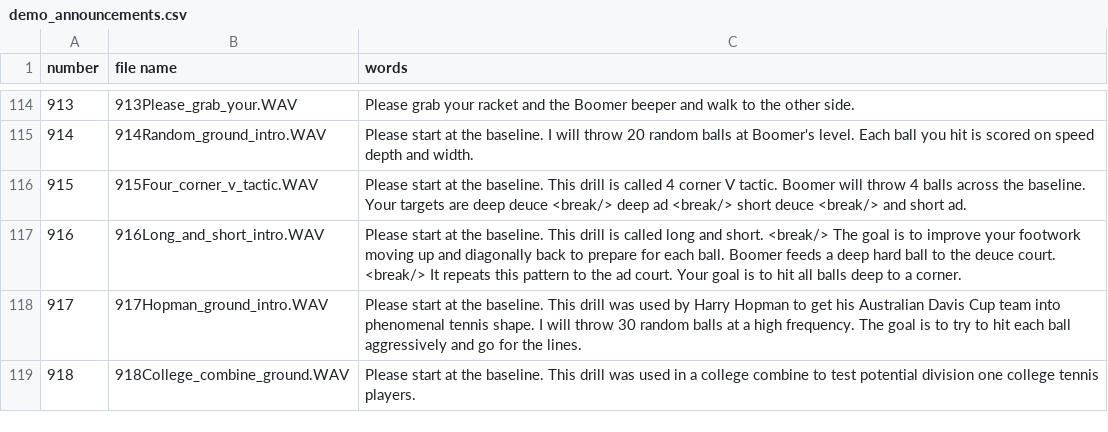
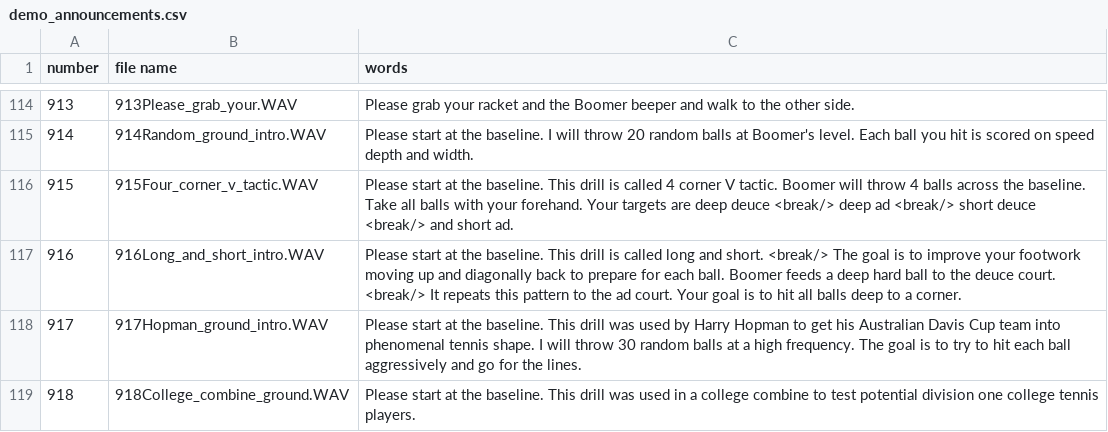
Before and after one commit to davidcjordan/tts_polly, a CSV file: demo_announcements.csv, drawn as a sheet; only a part is shown, gaps mark what is left out.

Commit message:
tweak audio 915

```diff
--- a/demo_announcements.csv
+++ b/demo_announcements.csv
@@ -115,3 +115,3 @@ number,file name,words
 914,914Random_ground_intro.WAV,Please start at the baseline. I will throw 20 random balls at Boomer's level. Each ball you hit is scored on speed depth and width.
-915,915Four_corner_v_tactic.WAV,Please start at the baseline. This drill is called 4 corner V tactic. Boomer will throw 4 balls across the baseline. Your targets are deep deuce <break/> deep ad <break/> short deuce <break/> and short ad.
+915,915Four_corner_v_tactic.WAV,Please start at the baseline. This drill is called 4 corner V tactic. Boomer will throw 4 balls across the baseline. Take all balls with your forehand. Your targets are deep deuce <break/> deep ad <break/> short deuce <break/> and short ad.
 916,916Long_and_short_intro.WAV,Please start at the baseline. This drill is called long and short. <break/> The goal is to improve your footwork moving up and diagonally back to prepare for each ball. Boomer feeds a deep hard ball to the deuce court. <break/> It repeats this pattern to the ad court. Your goal is to hit all balls deep to a corner.
```
